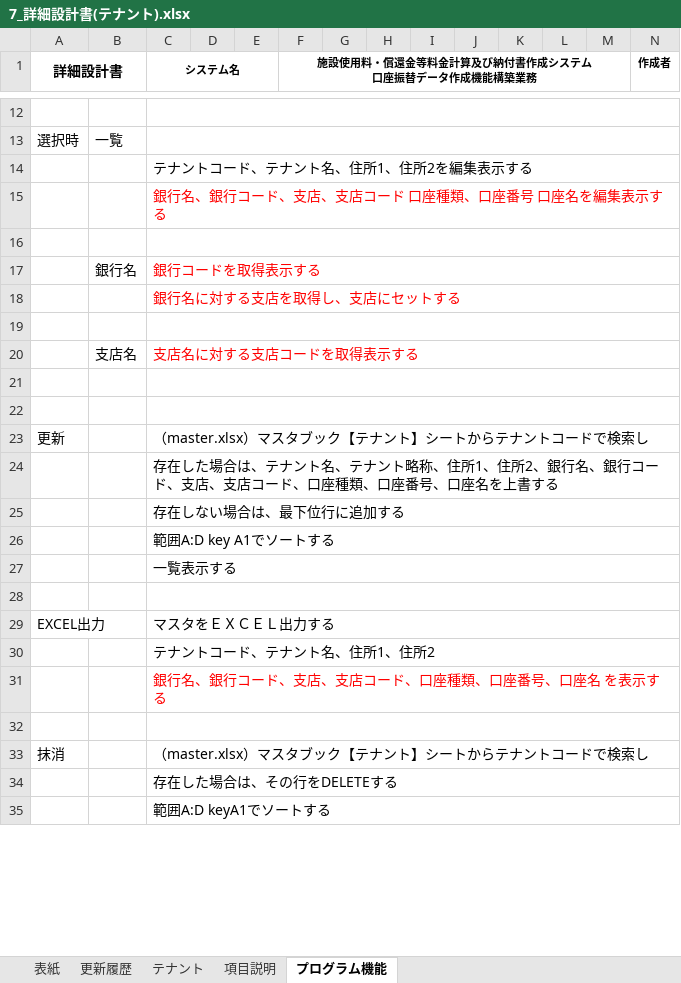
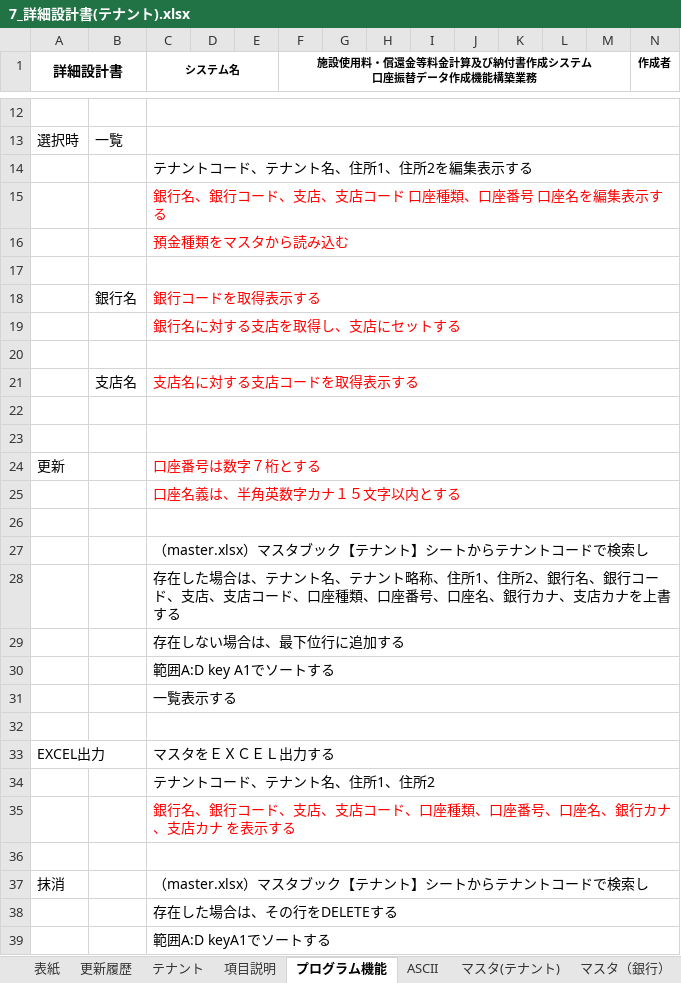
Before and after one commit to SiHimeji/si001, an Excel workbook: 市場_2025改修/詳細設計_2025/7_詳細設計書(テナント).xlsx, sheet プログラム機能, drawn as a sheet; only a part is shown, gaps mark what is left out; values as stored, in another font and other column widths than the file's, no borders; addresses are those after the commit; rows hold the shown columns only; the diff names each change by its address in the sheet, - before the commit and + after, or states it on an @@ line.

```diff
--- a/市場_2025改修/詳細設計_2025/7_詳細設計書(テナント).xlsx (sheet プログラム機能)
+++ b/市場_2025改修/詳細設計_2025/7_詳細設計書(テナント).xlsx (sheet プログラム機能)
+sheet tab: ASCII
+sheet tab: マスタ(テナント)
+sheet tab: マスタ（銀行）
+row 16:  |  | 預金種類をマスタから読み込む
-C24 (システム名): （master.xlsx）マスタブック【テナント】シートからテナントコードで検索し
+C24 (システム名): 口座番号は数字７桁とする
-C24:C25 text colour: black
+C24:C25 text colour: #FF0000
-C25 (システム名): 存在した場合は、テナント名、テナント略称、住所1、住所2、銀行名、銀行コード、支店、支店コード、口座種類、口座番号、口座名を上書する
+C25 (システム名): 口座名義は、半角英数字カナ１５文字以内とする
+row 26: (empty)
+row 27:  |  | （master.xlsx）マスタブック【テナント】シートからテナントコードで検索し
+row 28:  |  | 存在した場合は、テナント名、テナント略称、住所1、住所2、銀行名、銀行コード、支店、支店コード、口座種類、口座番号、口座名、銀行カナ、支店カナを上書する
-C35 (システム名): 銀行名、銀行コード、支店、支店コード、口座種類、口座番号、口座名 を表示する
+C35 (システム名): 銀行名、銀行コード、支店、支店コード、口座種類、口座番号、口座名、銀行カナ、支店カナ を表示する
```
Also changed, not shown: sheet 更新履歴, other sheet tabs, charts or pictures, 市場_2025改修/ソース/HimejiIchibaPg_2025改-V106Base2.xlsm, 市場_2025改修/ソース/master.xlsx, 13 other files.
